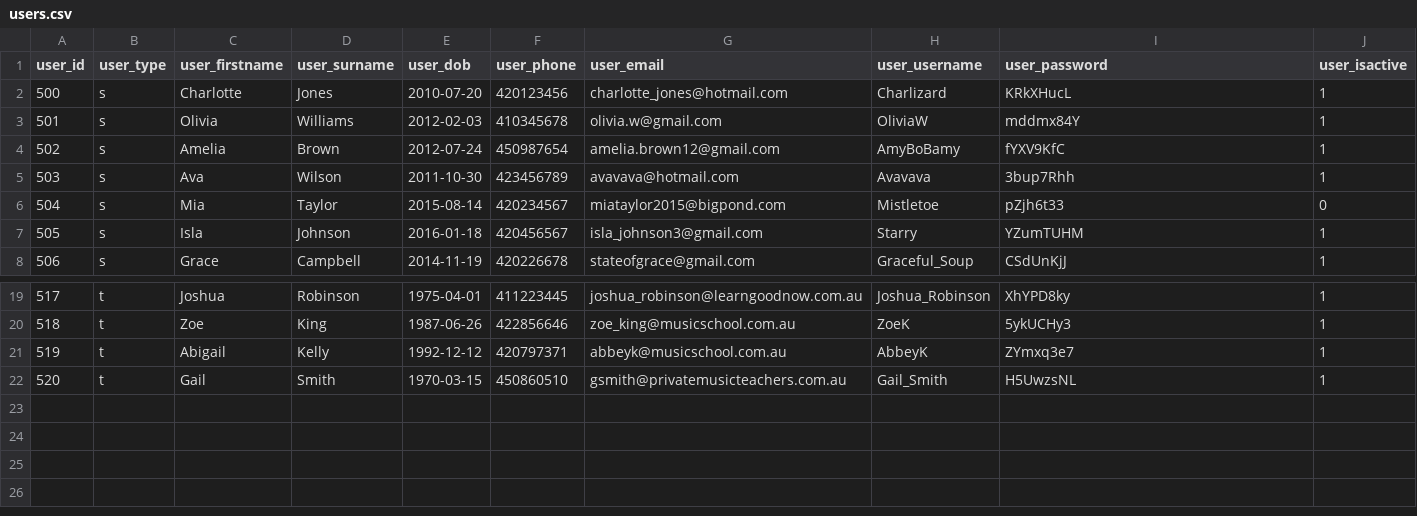
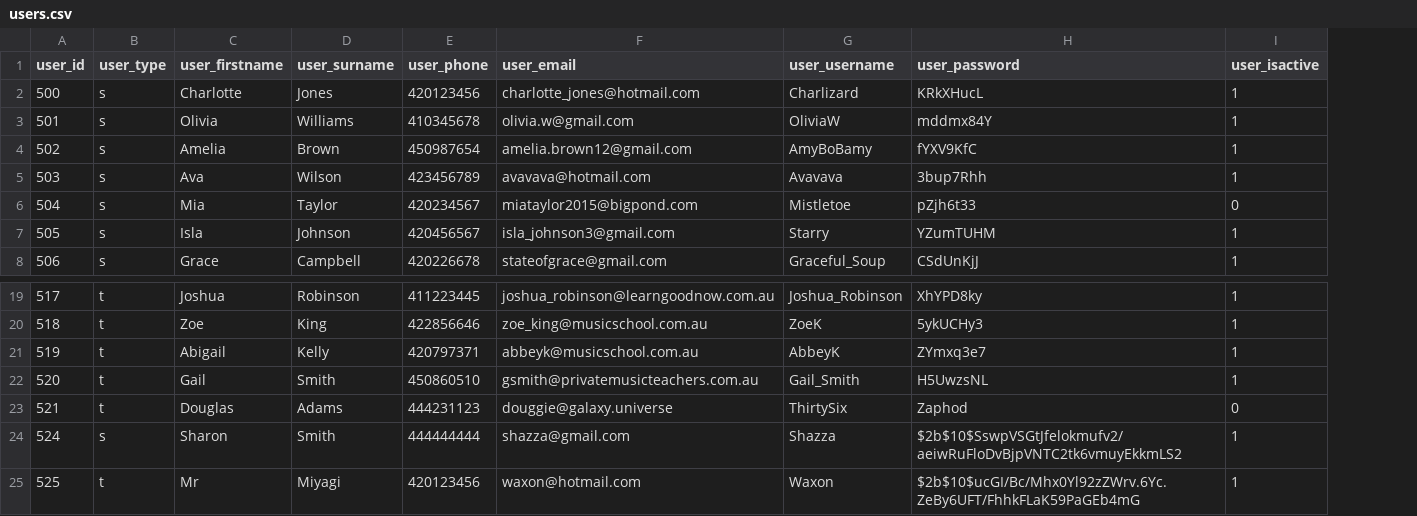
Before and after one commit to CourtneyWebber/Kicker, a CSV file: MySql_Scripts/users.csv, drawn as a sheet; only a part is shown, gaps mark what is left out; removed rows and columns are numbered as before the commit, all else as after; the diff names each change by its address in the sheet, - before the commit and + after, or states it on an @@ line.

```diff
--- a/MySql_Scripts/users.csv
+++ b/MySql_Scripts/users.csv
-column E (user_dob), rows 2-8: 2010-07-20 | 2012-02-03 | 2012-07-24 | 2011-10-30 | 2015-08-14 | 2016-01-18 | 2014-11-19; rows 19-22: 1975-04-01 | 1987-06-26 | 1992-12-12 | 1970-03-15
+row 23: 521 | t | Douglas | Adams | 444231123 | douggie@galaxy.universe | ThirtySix | Zaphod | 0
+row 24: 524 | s | Sharon | Smith | 444444444 | shazza@gmail.com | Shazza | $2b$10$SswpVSGtJfelokmufv2/aeiwRuFloDvBjpVNTC2tk6vmuyEkkmLS2 | 1
+row 25: 525 | t | Mr | Miyagi | 420123456 | waxon@hotmail.com | Waxon | $2b$10$ucGI/Bc/Mhx0Yl92zZWrv.6Yc.ZeBy6UFT/FhhkFLaK59PaGEb4mG | 1
```
Also changed, not shown: MySql_Scripts/grades.csv, MySql_Scripts/learning_tracks.csv.
